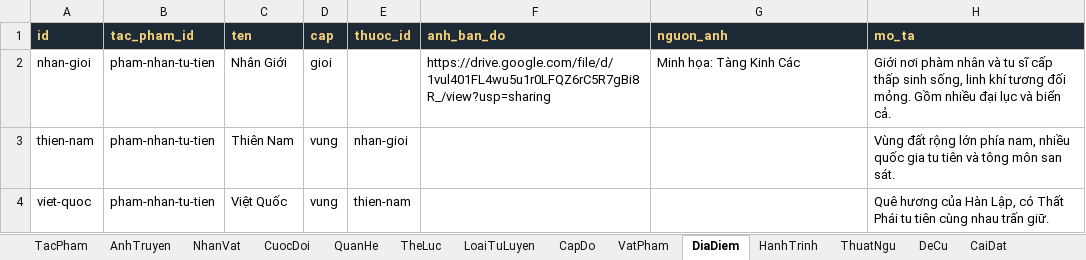
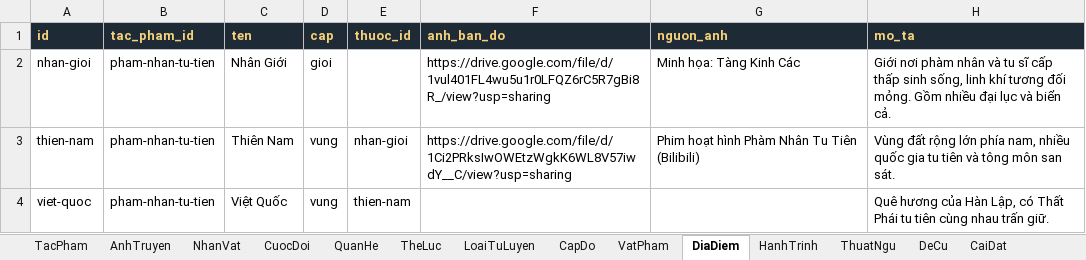
Before and after one commit to trongnghiabui95/tangkinhcac, an Excel workbook: Tang-Kinh-Cac-Mau.xlsx, sheet DiaDiem, drawn as a sheet; values as stored, in another font and other column widths than the file's, no borders; the diff names each change by its address in the sheet, - before the commit and + after, or states it on an @@ line.

```diff
--- a/Tang-Kinh-Cac-Mau.xlsx (sheet DiaDiem)
+++ b/Tang-Kinh-Cac-Mau.xlsx (sheet DiaDiem)
-F3 (anh_ban_do): (empty)
+F3 (anh_ban_do): https://drive.google.com/file/d/1Ci2PRksIwOWEtzWgkK6WL8V57iwdY__C/view?usp=sharing
-G3 (nguon_anh): (empty)
+G3 (nguon_anh): Phim hoạt hình Phàm Nhân Tu Tiên (Bilibili)
```
Also changed, not shown: sheet AnhTruyen, sheet TheLuc, sheet VatPham, sheet TacPham, 27 other files.
